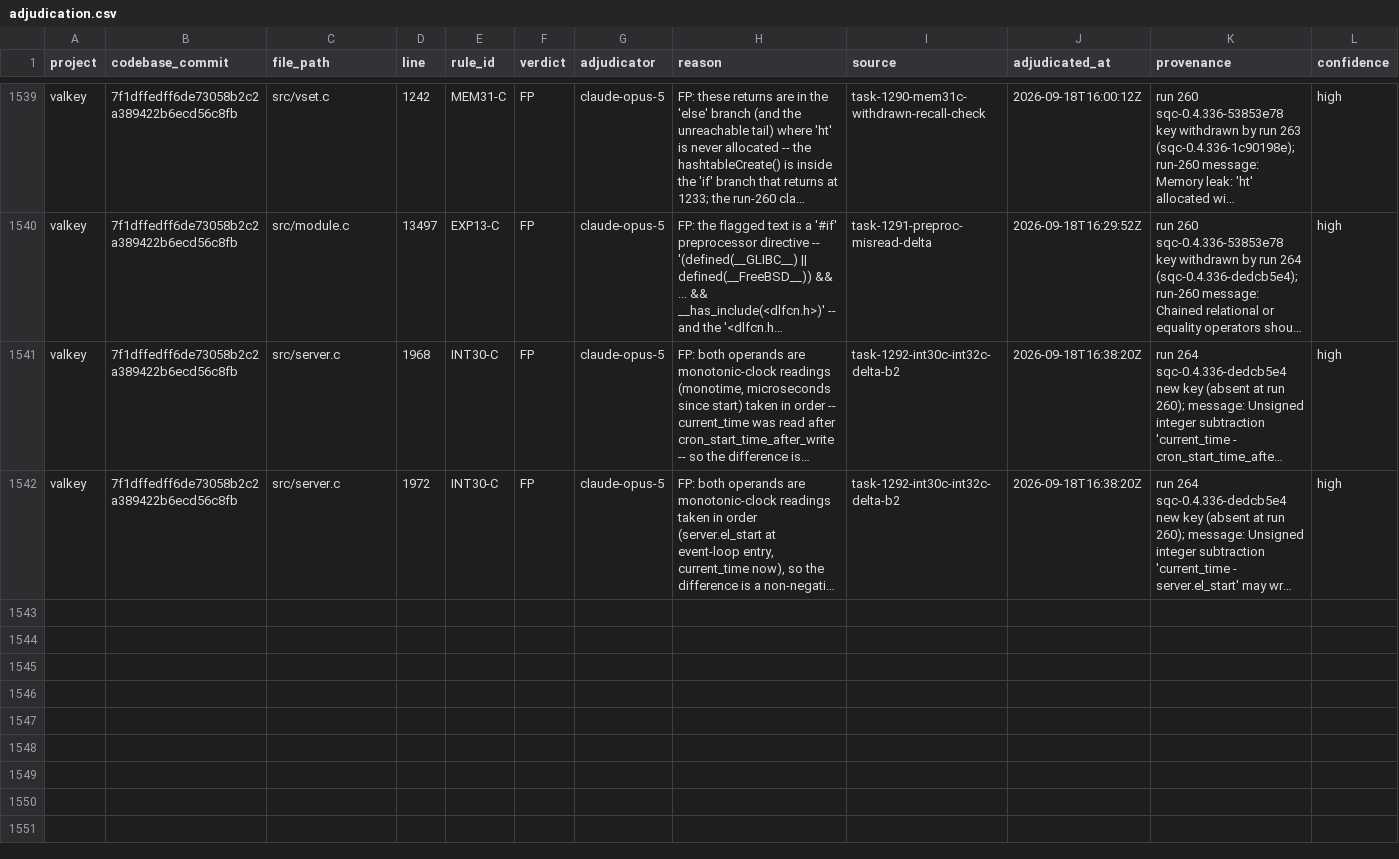
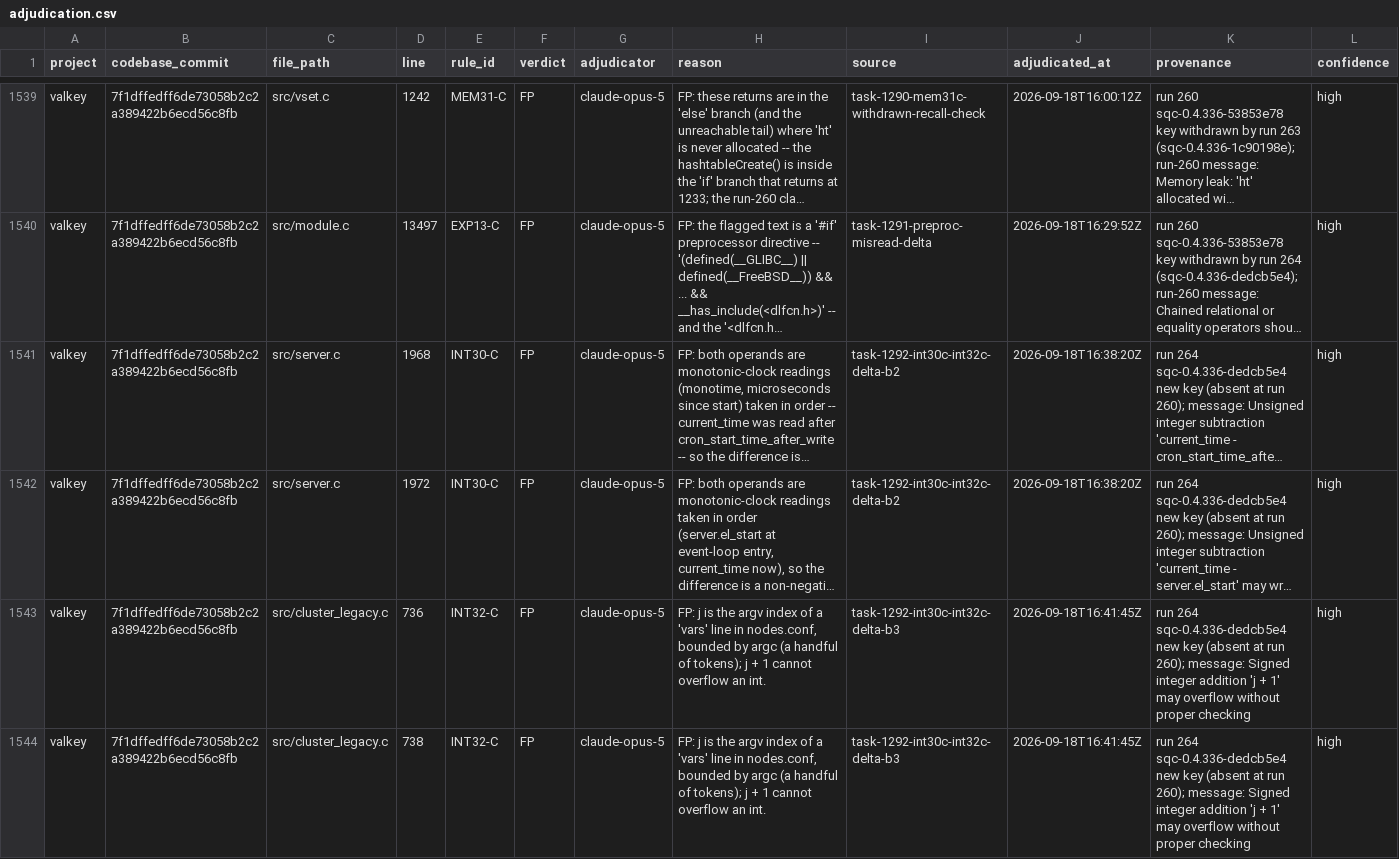
Before and after one commit to brandon-arrendondo/benchmark_adjudication, a CSV file: data/valkey/adjudication.csv, drawn as a sheet; only a part is shown, gaps mark what is left out; long unchanged cells end in …; the diff names each change by its address in the sheet, - before the commit and + after, or states it on an @@ line.

```diff
--- a/data/valkey/adjudication.csv
+++ b/data/valkey/adjudication.csv
+row 1543: valkey | 7f1dffedff6de73058b2c2a389422b6ecd56c8fb | src/cluster_legacy.c | 736 | INT32-C | FP | claude-opus-5 | FP: j is the argv index of a 'vars' line in nodes.conf, bounded by argc (a handful of tokens); j + 1 cannot overflow an int. | task-1292-int30c-int32c-delta-b3 | 2026-09-18T16:41:45Z | run 264 sqc-0.4.336-dedcb5e4 new key (absent at run 260); message: Signed integer addition 'j + 1' may overflow without proper checking | high
+row 1544: valkey | 7f1dffedff6de73058b2c2a389422b6ecd56c8fb | src/cluster_legacy.c | 738 | INT32-C | FP | claude-opus-5 | FP: j is the argv index of a 'vars' line in nodes.conf, bounded by argc (a handful of tokens); j + 1 cannot overflow an int. | task-1292-int30c-int32c-delta-b3 | 2026-09-18T16:41:45Z | run 264 sqc-0.4.336-dedcb5e4 new key (absent at run 260); message: Signed integer addition 'j + 1' may overflow without proper checking | high
```
Also changed, not shown: 8 other files.
